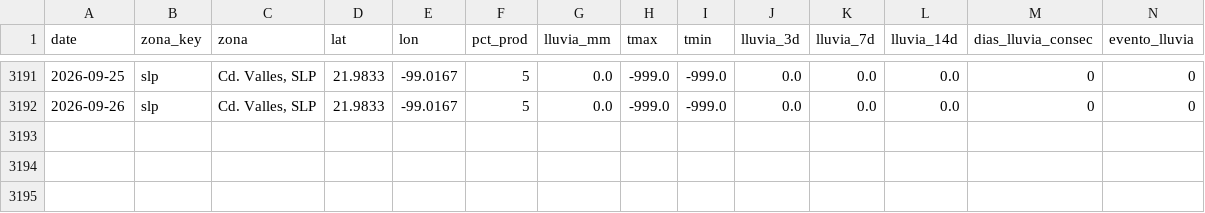
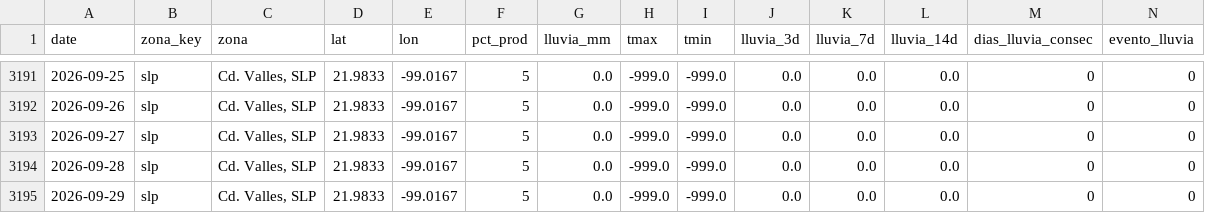
Before and after one commit to savic14/lime_intel, a CSV file: data/processed/lluvia_slp.csv, drawn as a sheet; only a part is shown, gaps mark what is left out.

```diff
--- a/data/processed/lluvia_slp.csv
+++ b/data/processed/lluvia_slp.csv
@@ -3192 +3192,4 @@ date,zona_key,zona,lat,lon,pct_prod,lluvia_mm,tmax,tmin,lluvia_3d,lluvia_7d,lluv
 2026-09-26,slp,"Cd. Valles, SLP",21.9833,-99.0167,5,0.0,-999.0,-999.0,0.0,0.0,0.0,0,0
+2026-09-27,slp,"Cd. Valles, SLP",21.9833,-99.0167,5,0.0,-999.0,-999.0,0.0,0.0,0.0,0,0
+2026-09-28,slp,"Cd. Valles, SLP",21.9833,-99.0167,5,0.0,-999.0,-999.0,0.0,0.0,0.0,0,0
+2026-09-29,slp,"Cd. Valles, SLP",21.9833,-99.0167,5,0.0,-999.0,-999.0,0.0,0.0,0.0,0,0
```
Also changed, not shown: data/processed/lluvia_mtt.csv, data/processed/lluvia_tabasco.csv, 7 other files.
